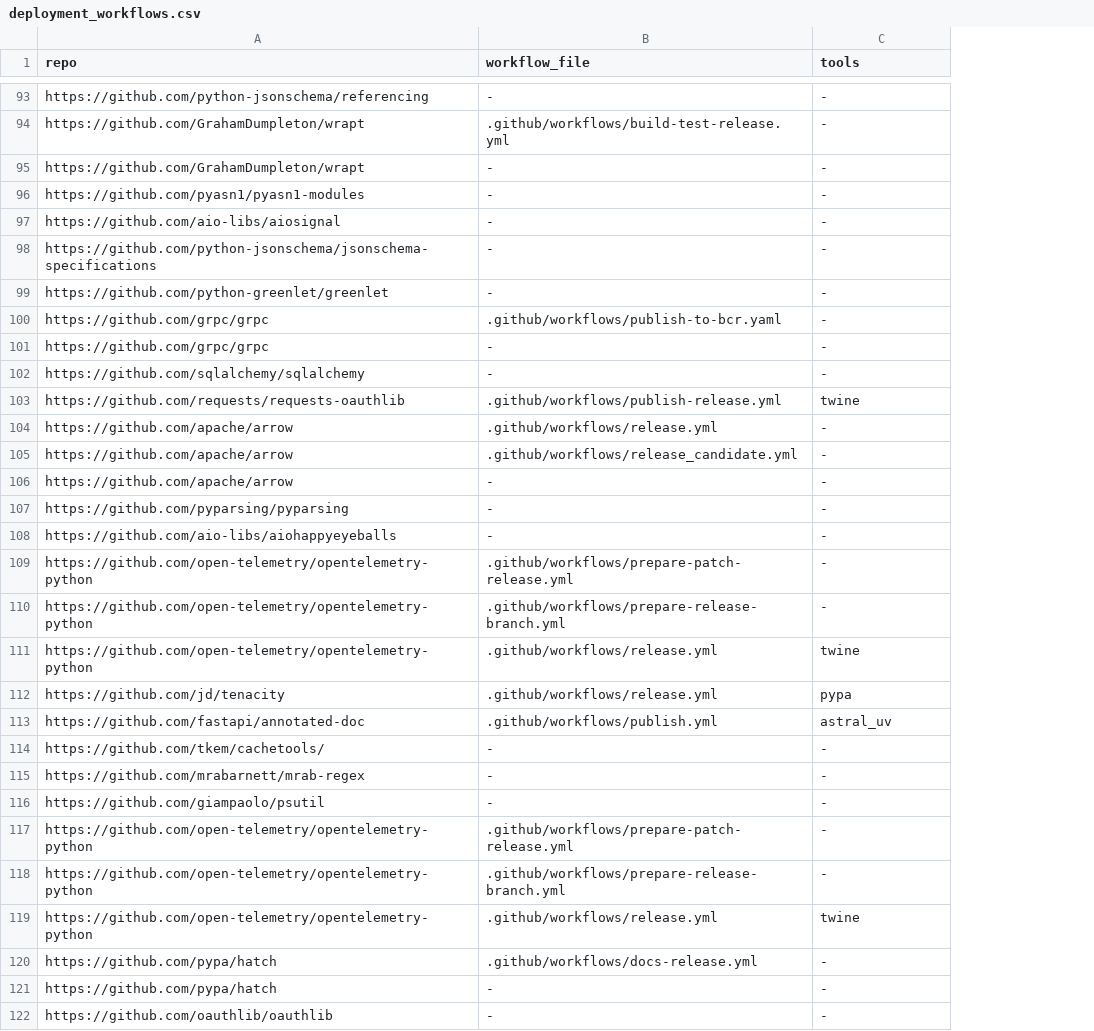
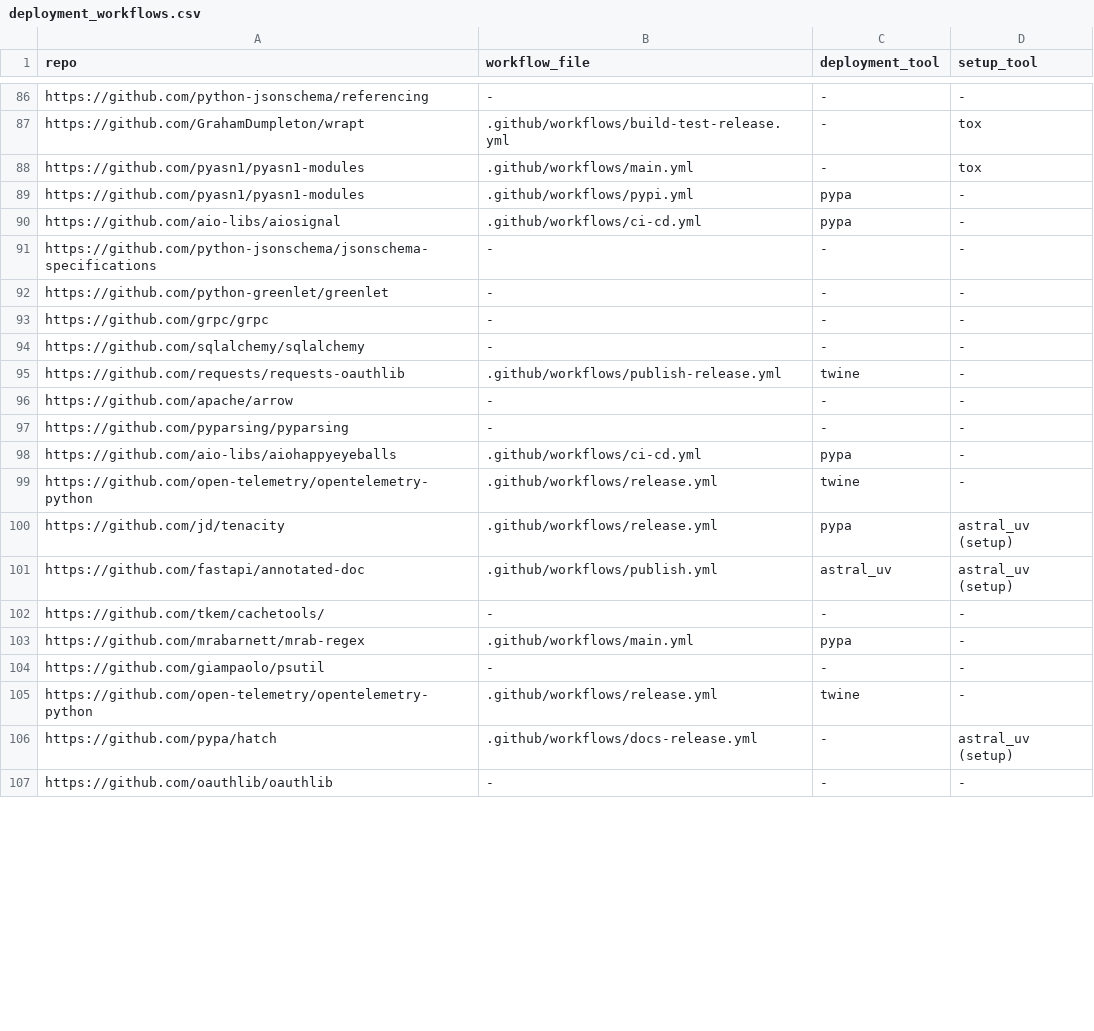
Before and after one commit to Nicolas-Moliterno/repo_mining, a CSV file: deployment_workflows.csv, drawn as a sheet; only a part is shown, gaps mark what is left out; removed rows and columns are numbered as before the commit, all else as after; the diff covers the shown part only; the diff names each change by its address in the sheet, - before the commit and + after, or states it on an @@ line.

Commit message:
feat: added setup tools

```diff
--- a/deployment_workflows.csv
+++ b/deployment_workflows.csv
+column D (setup_tool), rows 86-88: - | tox | tox; rows 90-107: - | - | - | - | - | - | - | - | - | - | astral_uv (setup) | astral_uv (setup) | - | - | - | - | astral_uv (setup) | -
-C1: tools
+C1: deployment_tool
-row 95: https://github.com/GrahamDumpleton/wrapt | - | -
-B88 (workflow_file): -
+B88 (workflow_file): .github/workflows/main.yml
+row 89: https://github.com/pyasn1/pyasn1-modules | .github/workflows/pypi.yml | pypa | -
-B90 (workflow_file): -
+B90 (workflow_file): .github/workflows/ci-cd.yml
-C90 (deployment_tool): -
+C90 (deployment_tool): pypa
-row 100: https://github.com/grpc/grpc | .github/workflows/publish-to-bcr.yaml | -
-row 104: https://github.com/apache/arrow | .github/workflows/release.yml | -
-row 105: https://github.com/apache/arrow | .github/workflows/release_candidate.yml | -
-B98 (workflow_file): -
+B98 (workflow_file): .github/workflows/ci-cd.yml
-C98 (deployment_tool): -
+C98 (deployment_tool): pypa
-row 109: https://github.com/open-telemetry/opentelemetry-python | .github/workflows/prepare-patch-release.yml | -
-row 110: https://github.com/open-telemetry/opentelemetry-python | .github/workflows/prepare-release-branch.yml | -
-B103 (workflow_file): -
+B103 (workflow_file): .github/workflows/main.yml
-C103 (deployment_tool): -
+C103 (deployment_tool): pypa
-row 117: https://github.com/open-telemetry/opentelemetry-python | .github/workflows/prepare-patch-release.yml | -
-row 118: https://github.com/open-telemetry/opentelemetry-python | .github/workflows/prepare-release-branch.yml | -
-row 121: https://github.com/pypa/hatch | - | -
```
Also changed, not shown: 4 added rows, 13 removed rows and 21 edited cells elsewhere in this file, 2 other files.
